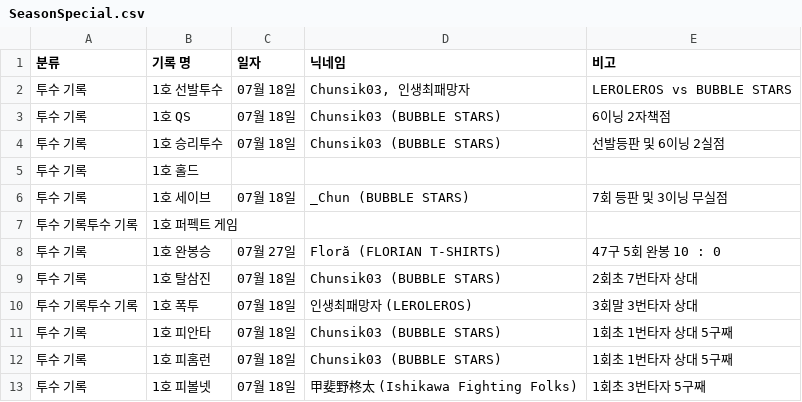
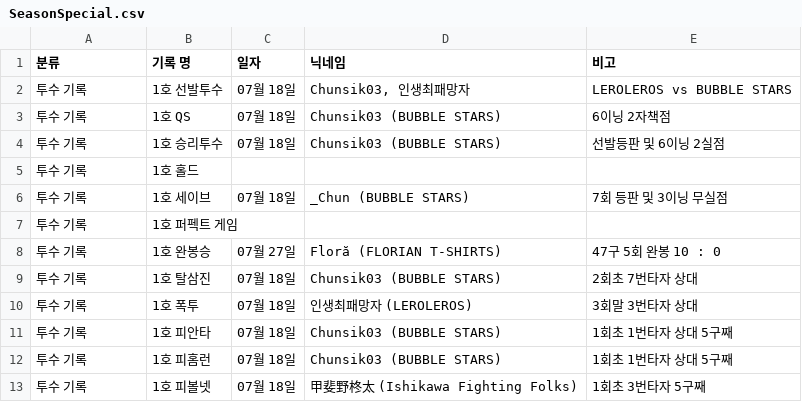
Before and after one commit to AKASATAaa/WBtiz, a CSV file: SeasonSpecial.csv, drawn as a sheet; only a part is shown.

```diff
--- a/SeasonSpecial.csv
+++ b/SeasonSpecial.csv
@@ -6,6 +6,6 @@
 투수 기록,1호 세이브,07월 18일,_Chun (BUBBLE STARS),7회 등판 및 3이닝 무실점,
-투수 기록투수 기록,1호 퍼펙트 게임,,,,
+투수 기록,1호 퍼펙트 게임,,,,
 투수 기록,1호 완봉승,07월 27일,Floră (FLORIAN T-SHIRTS),47구 5회 완봉 10 : 0,
 투수 기록,1호 탈삼진,07월 18일,Chunsik03 (BUBBLE STARS),2회초 7번타자 상대,
-투수 기록투수 기록,1호 폭투,07월 18일,인생최패망자 (LEROLEROS),3회말 3번타자 상대,
+투수 기록,1호 폭투,07월 18일,인생최패망자 (LEROLEROS),3회말 3번타자 상대,
 투수 기록,1호 피안타,07월 18일,Chunsik03 (BUBBLE STARS),1회초 1번타자 상대 5구째,
```
Also changed, not shown: 1 other file.
